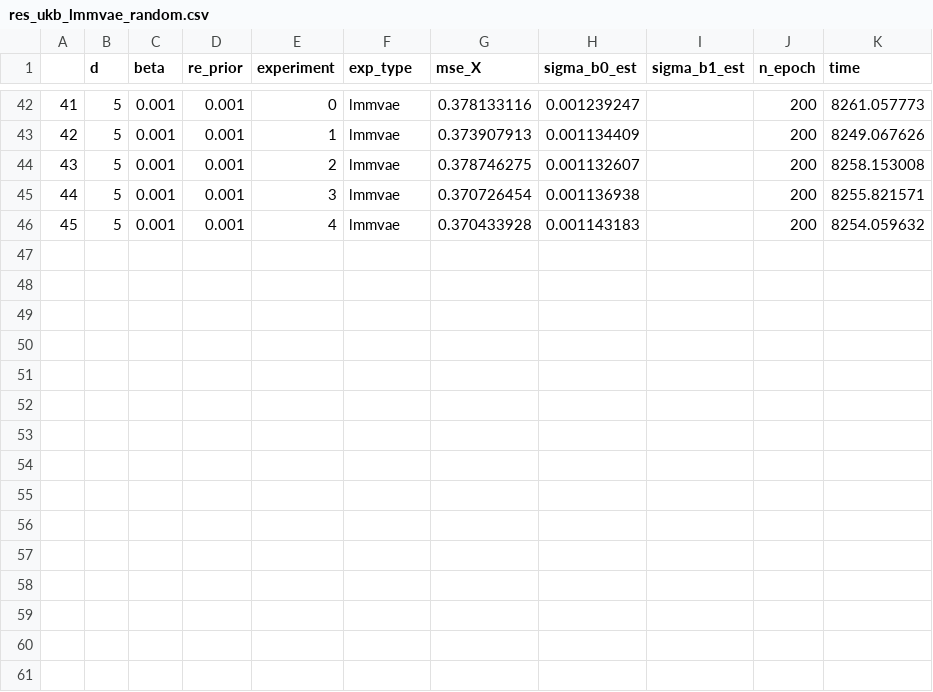
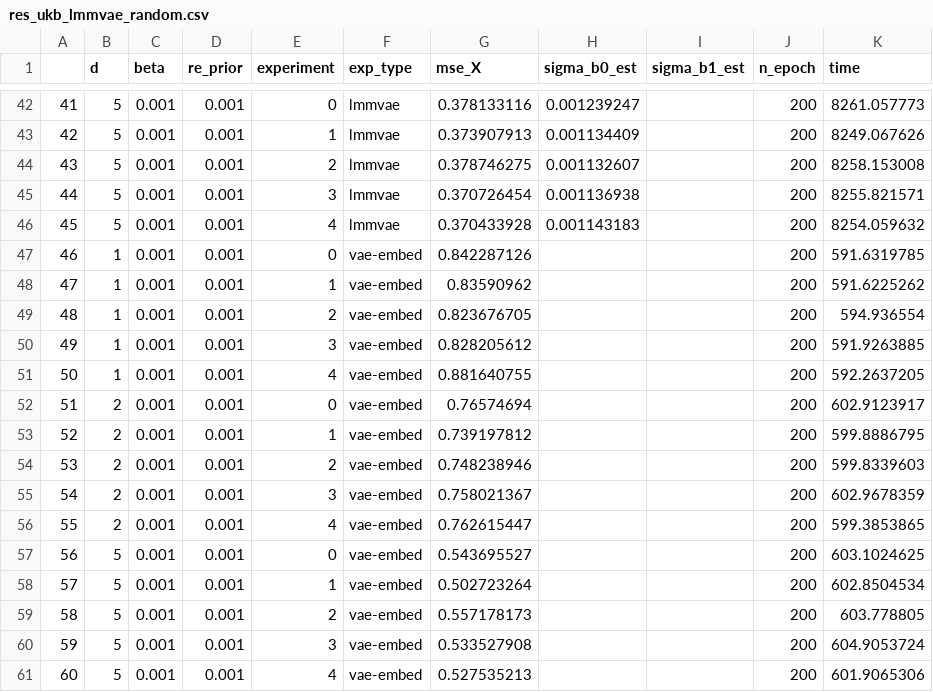
Before and after one commit to gsimchoni/lmmvae, a CSV file: results/real/res_ukb_lmmvae_random.csv, drawn as a sheet; only a part is shown, gaps mark what is left out.

```diff
--- a/results/real/res_ukb_lmmvae_random.csv
+++ b/results/real/res_ukb_lmmvae_random.csv
@@ -46 +46,16 @@
 45,5,0.001,0.001,4,lmmvae,0.370433928,0.001143183,,200,8254.059632
+46,1,0.001,0.001,0,vae-embed,0.842287126,,,200,591.6319785
+47,1,0.001,0.001,1,vae-embed,0.83590962,,,200,591.6225262
+48,1,0.001,0.001,2,vae-embed,0.823676705,,,200,594.936554
+49,1,0.001,0.001,3,vae-embed,0.828205612,,,200,591.9263885
+50,1,0.001,0.001,4,vae-embed,0.881640755,,,200,592.2637205
+51,2,0.001,0.001,0,vae-embed,0.76574694,,,200,602.9123917
+52,2,0.001,0.001,1,vae-embed,0.739197812,,,200,599.8886795
+53,2,0.001,0.001,2,vae-embed,0.748238946,,,200,599.8339603
+54,2,0.001,0.001,3,vae-embed,0.758021367,,,200,602.9678359
+55,2,0.001,0.001,4,vae-embed,0.762615447,,,200,599.3853865
+56,5,0.001,0.001,0,vae-embed,0.543695527,,,200,603.1024625
+57,5,0.001,0.001,1,vae-embed,0.502723264,,,200,602.8504534
+58,5,0.001,0.001,2,vae-embed,0.557178173,,,200,603.778805
+59,5,0.001,0.001,3,vae-embed,0.533527908,,,200,604.9053724
+60,5,0.001,0.001,4,vae-embed,0.527535213,,,200,601.9065306
```
Also changed, not shown: results/real/res_rossmann_lmmvae_future.csv, results/real/res_rossmann_lmmvae_random.csv, 1 other file.
